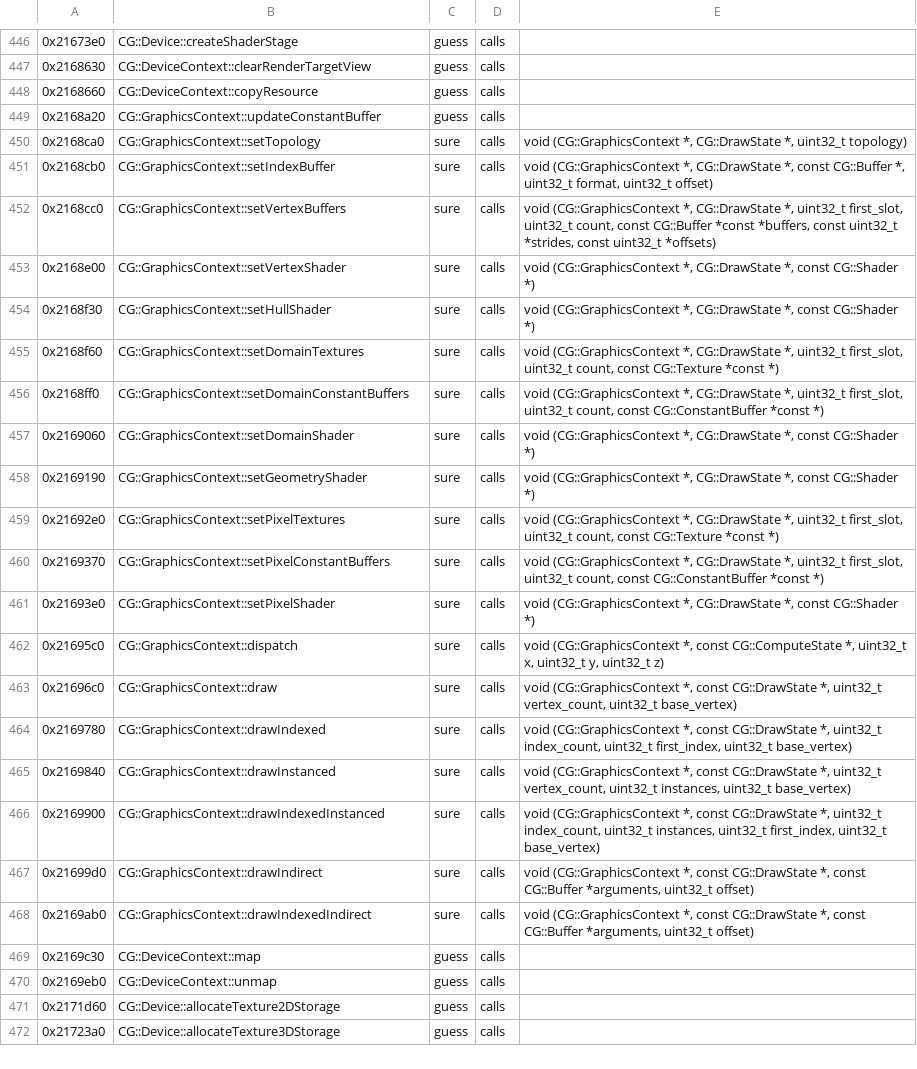
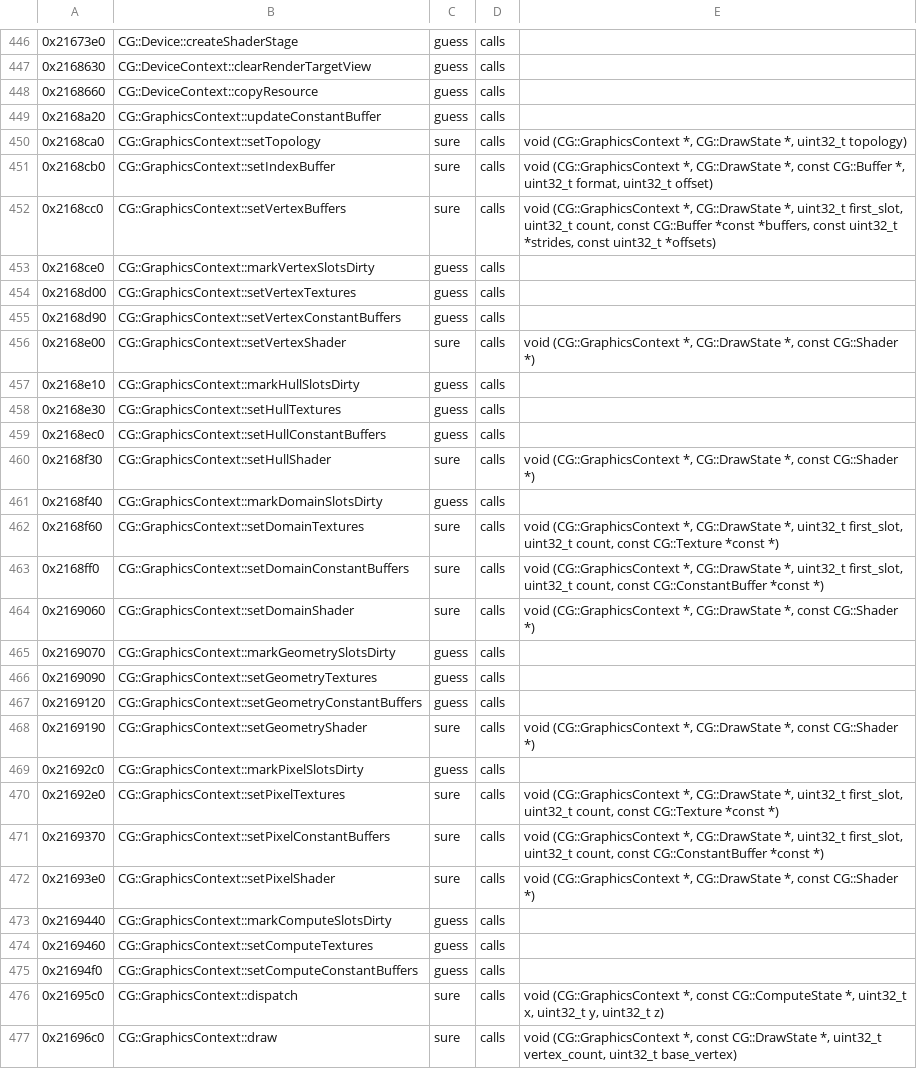
Before and after one commit to bloodborne-native/bloodborne-recomp, a TSV file: annotations/functions.tsv, drawn as a sheet; only a part is shown, gaps mark what is left out; the shorter side is filled out with more unchanged rows.

```diff
--- a/annotations/functions.tsv
+++ b/annotations/functions.tsv
@@ -452,4 +452,11 @@
 0x2168cc0	CG::GraphicsContext::setVertexBuffers	sure	calls	void (CG::GraphicsContext *, CG::DrawState *, uint32_t first_slot, uint32_t count, const CG::Buffer *const *buffers, const uint32_t *strides, const uint32_t *offsets)
+0x2168ce0	CG::GraphicsContext::markVertexSlotsDirty	guess	calls	
+0x2168d00	CG::GraphicsContext::setVertexTextures	guess	calls	
+0x2168d90	CG::GraphicsContext::setVertexConstantBuffers	guess	calls	
 0x2168e00	CG::GraphicsContext::setVertexShader	sure	calls	void (CG::GraphicsContext *, CG::DrawState *, const CG::Shader *)
+0x2168e10	CG::GraphicsContext::markHullSlotsDirty	guess	calls	
+0x2168e30	CG::GraphicsContext::setHullTextures	guess	calls	
+0x2168ec0	CG::GraphicsContext::setHullConstantBuffers	guess	calls	
 0x2168f30	CG::GraphicsContext::setHullShader	sure	calls	void (CG::GraphicsContext *, CG::DrawState *, const CG::Shader *)
+0x2168f40	CG::GraphicsContext::markDomainSlotsDirty	guess	calls	
 0x2168f60	CG::GraphicsContext::setDomainTextures	sure	calls	void (CG::GraphicsContext *, CG::DrawState *, uint32_t first_slot, uint32_t count, const CG::Texture *const *)
@@ -457,3 +464,7 @@
 0x2169060	CG::GraphicsContext::setDomainShader	sure	calls	void (CG::GraphicsContext *, CG::DrawState *, const CG::Shader *)
+0x2169070	CG::GraphicsContext::markGeometrySlotsDirty	guess	calls	
+0x2169090	CG::GraphicsContext::setGeometryTextures	guess	calls	
+0x2169120	CG::GraphicsContext::setGeometryConstantBuffers	guess	calls	
 0x2169190	CG::GraphicsContext::setGeometryShader	sure	calls	void (CG::GraphicsContext *, CG::DrawState *, const CG::Shader *)
+0x21692c0	CG::GraphicsContext::markPixelSlotsDirty	guess	calls	
 0x21692e0	CG::GraphicsContext::setPixelTextures	sure	calls	void (CG::GraphicsContext *, CG::DrawState *, uint32_t first_slot, uint32_t count, const CG::Texture *const *)
@@ -461,2 +472,5 @@
 0x21693e0	CG::GraphicsContext::setPixelShader	sure	calls	void (CG::GraphicsContext *, CG::DrawState *, const CG::Shader *)
+0x2169440	CG::GraphicsContext::markComputeSlotsDirty	guess	calls	
+0x2169460	CG::GraphicsContext::setComputeTextures	guess	calls	
+0x21694f0	CG::GraphicsContext::setComputeConstantBuffers	guess	calls	
 0x21695c0	CG::GraphicsContext::dispatch	sure	calls	void (CG::GraphicsContext *, const CG::ComputeState *, uint32_t x, uint32_t y, uint32_t z)
```
Also changed, not shown: 3 other files.
